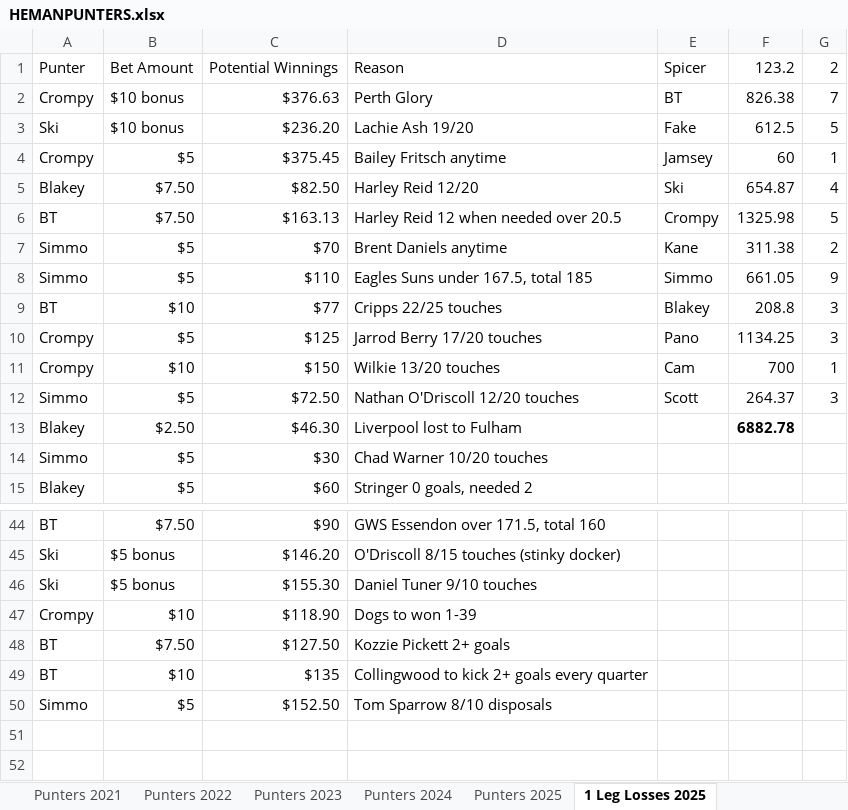
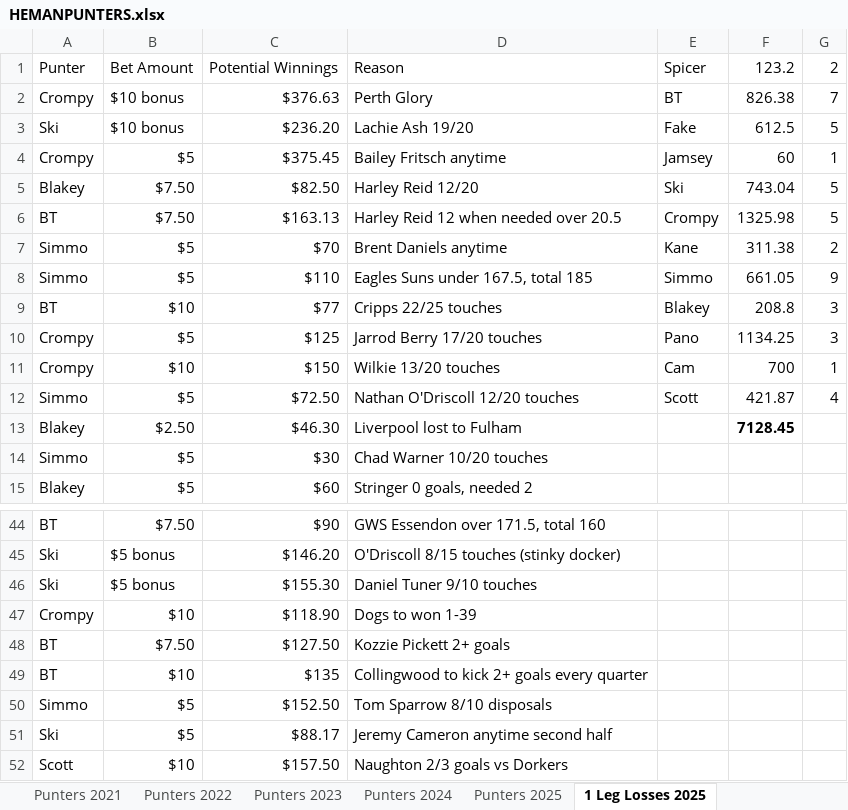
Before and after one commit to BrentonTurnor/seeMore, an Excel workbook: public/Data/HEMANPUNTERS.xlsx, sheet 1 Leg Losses 2025, drawn as a sheet; only a part is shown, gaps mark what is left out; values as stored, in another font and other column widths than the file's, no borders; the diff names each change by its address in the sheet, - before the commit and + after, or states it on an @@ line.

```diff
--- a/public/Data/HEMANPUNTERS.xlsx (sheet 1 Leg Losses 2025)
+++ b/public/Data/HEMANPUNTERS.xlsx (sheet 1 Leg Losses 2025)
-F5: 654.87
+F5: 743.04
-G5: 4
+G5: 5
-F12: 264.37
+F12: 421.87
-G12: 3
+G12: 4
-F13: 6882.78
+F13: 7128.45
+row 51: Ski | $5 | $88.17 | Jeremy Cameron anytime second half
+row 52: Scott | $10 | $157.50 | Naughton 2/3 goals vs Dorkers
```
Also changed, not shown: sheet Punters 2025, formulas that keep their value.
